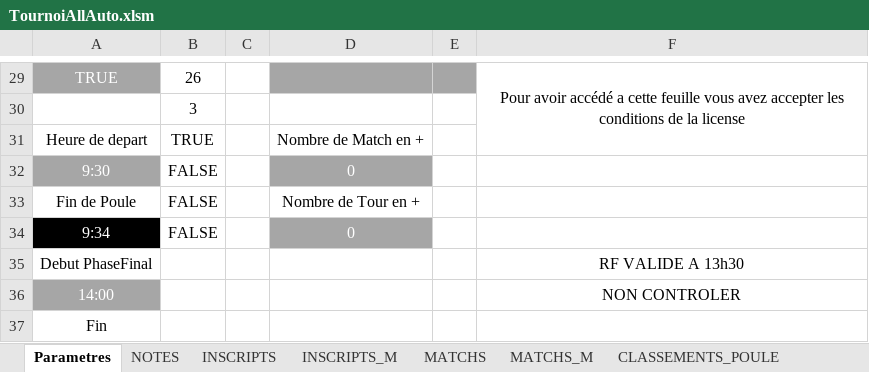
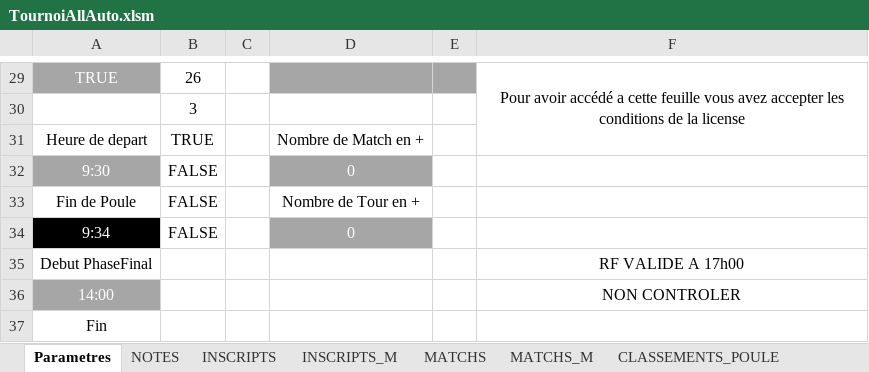
Before and after one commit to LightMan74/TournoisAllExe, an Excel workbook: TournoisAllExe/Resources/TournoiAllAuto.xlsm, sheet Parametres, drawn as a sheet; only a part is shown, gaps mark what is left out; values as stored, in another font and other column widths than the file's, no borders; charts and pictures not drawn; the diff names each change by its address in the sheet, - before the commit and + after, or states it on an @@ line.

```diff
--- a/TournoisAllExe/Resources/TournoiAllAuto.xlsm (sheet Parametres)
+++ b/TournoisAllExe/Resources/TournoiAllAuto.xlsm (sheet Parametres)
-F35: RF VALIDE A 13h30
+F35: RF VALIDE A 17h00
```
Also changed, not shown: formulas that keep their value, charts or pictures, 1 other file.
